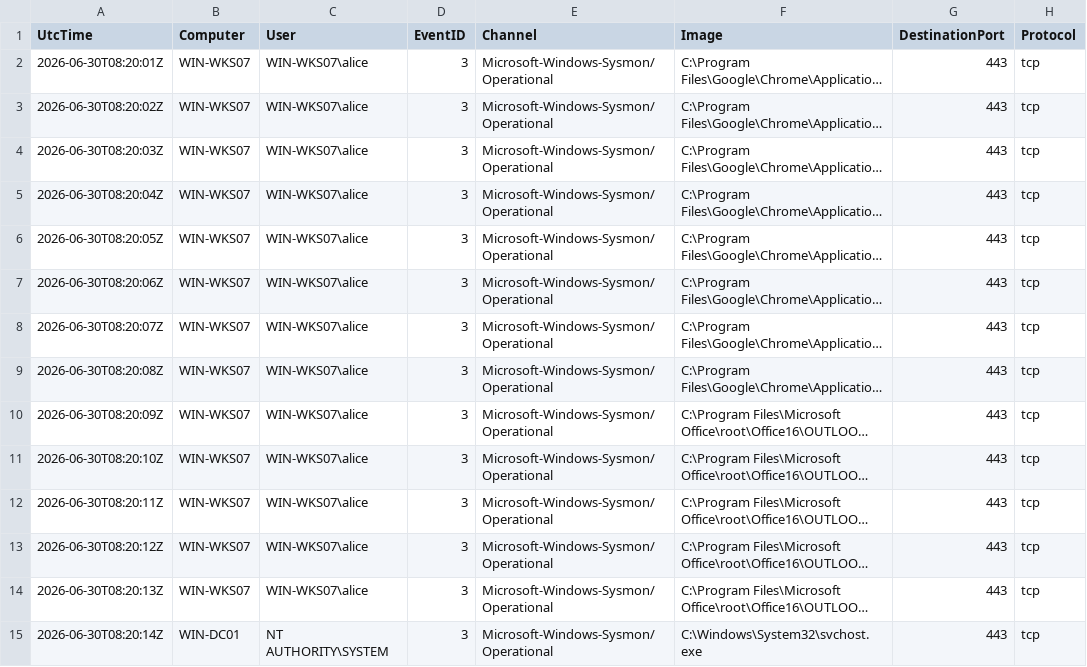
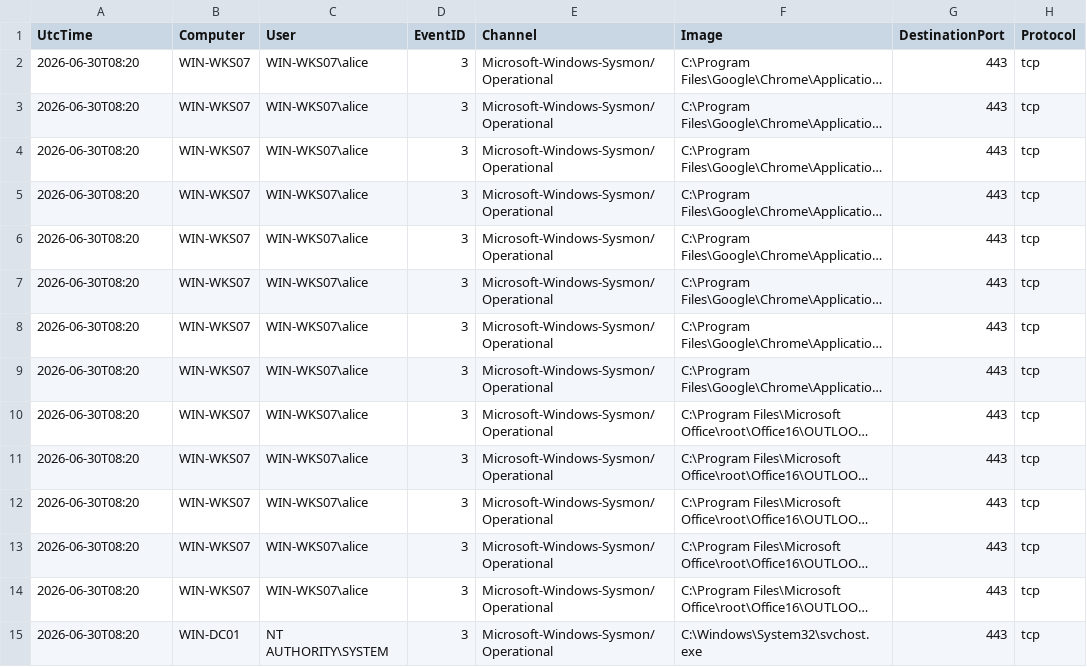
Before and after one commit to michaelhyatt/notebook-app-example-data, a CSV file: process-lineage/windows_telemetry_events.csv, drawn as a sheet; only a part is shown; long unchanged cells end in …; the diff covers the shown part only; the diff names each change by its address in the sheet, - before the commit and + after, or states it on an @@ line.

Commit message:
process-lineage: minute-precision UtcTime for Search CSV Datatypes

```diff
--- a/process-lineage/windows_telemetry_events.csv
+++ b/process-lineage/windows_telemetry_events.csv
-A2 (UtcTime): 2026-06-30T08:20:01Z
+A2 (UtcTime): 2026-06-30T08:20
-A3 (UtcTime): 2026-06-30T08:20:02Z
+A3 (UtcTime): 2026-06-30T08:20
-A4 (UtcTime): 2026-06-30T08:20:03Z
+A4 (UtcTime): 2026-06-30T08:20
-A5 (UtcTime): 2026-06-30T08:20:04Z
+A5 (UtcTime): 2026-06-30T08:20
-A6 (UtcTime): 2026-06-30T08:20:05Z
+A6 (UtcTime): 2026-06-30T08:20
-A7 (UtcTime): 2026-06-30T08:20:06Z
+A7 (UtcTime): 2026-06-30T08:20
-A8 (UtcTime): 2026-06-30T08:20:07Z
+A8 (UtcTime): 2026-06-30T08:20
-A9 (UtcTime): 2026-06-30T08:20:08Z
+A9 (UtcTime): 2026-06-30T08:20
-A10 (UtcTime): 2026-06-30T08:20:09Z
+A10 (UtcTime): 2026-06-30T08:20
-A11 (UtcTime): 2026-06-30T08:20:10Z
+A11 (UtcTime): 2026-06-30T08:20
-A12 (UtcTime): 2026-06-30T08:20:11Z
+A12 (UtcTime): 2026-06-30T08:20
-A13 (UtcTime): 2026-06-30T08:20:12Z
+A13 (UtcTime): 2026-06-30T08:20
-A14 (UtcTime): 2026-06-30T08:20:13Z
+A14 (UtcTime): 2026-06-30T08:20
-A15 (UtcTime): 2026-06-30T08:20:14Z
+A15 (UtcTime): 2026-06-30T08:20
```
Also changed, not shown: 37 edited cells elsewhere in this file, process-lineage/sigma_hits.csv, process-lineage/windows_process_events.csv, 39 other files.
